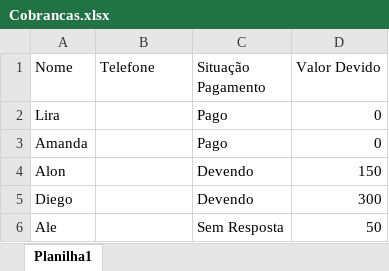
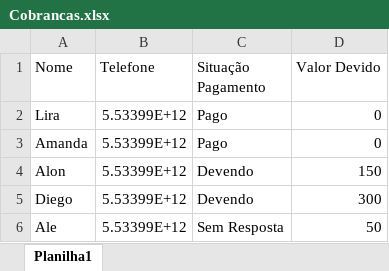
Before and after one commit to juanmurta/ProjetoTK2, an Excel workbook: Cobrancas.xlsx, sheet Planilha1, drawn as a sheet; values as stored, in another font and other column widths than the file's, no borders; the diff names each change by its address in the sheet, - before the commit and + after, or states it on an @@ line.

Commit message:
Enviando modificacoes na planilha

```diff
--- a/Cobrancas.xlsx (sheet Planilha1)
+++ b/Cobrancas.xlsx (sheet Planilha1)
-B2:B6 (Telefone): (empty)
+B2:B6 (Telefone): 5.53399E+12
```
